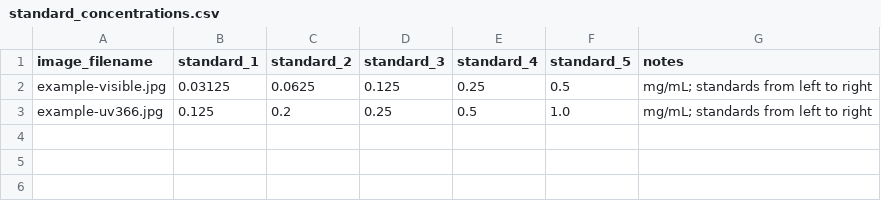
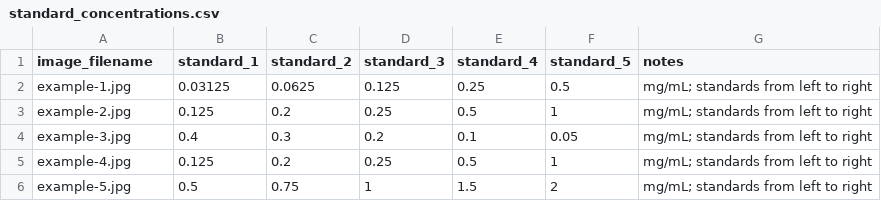
Before and after one commit to zongxuli709-code/TLC-RAPID, a CSV file: example_data/standard_concentrations.csv, drawn as a sheet.

Commit message:
Fix isotonic workflow and refresh release examples

```diff
--- a/example_data/standard_concentrations.csv
+++ b/example_data/standard_concentrations.csv
@@ -1,3 +1,6 @@
 image_filename,standard_1,standard_2,standard_3,standard_4,standard_5,notes
-example-visible.jpg,0.03125,0.0625,0.125,0.25,0.5,mg/mL; standards from left to right
-example-uv366.jpg,0.125,0.2,0.25,0.5,1.0,mg/mL; standards from left to right
+example-1.jpg,0.03125,0.0625,0.125,0.25,0.5,mg/mL; standards from left to right
+example-2.jpg,0.125,0.2,0.25,0.5,1,mg/mL; standards from left to right
+example-3.jpg,0.4,0.3,0.2,0.1,0.05,mg/mL; standards from left to right
+example-4.jpg,0.125,0.2,0.25,0.5,1,mg/mL; standards from left to right
+example-5.jpg,0.5,0.75,1,1.5,2,mg/mL; standards from left to right
```
Also changed, not shown: 15 other files.
